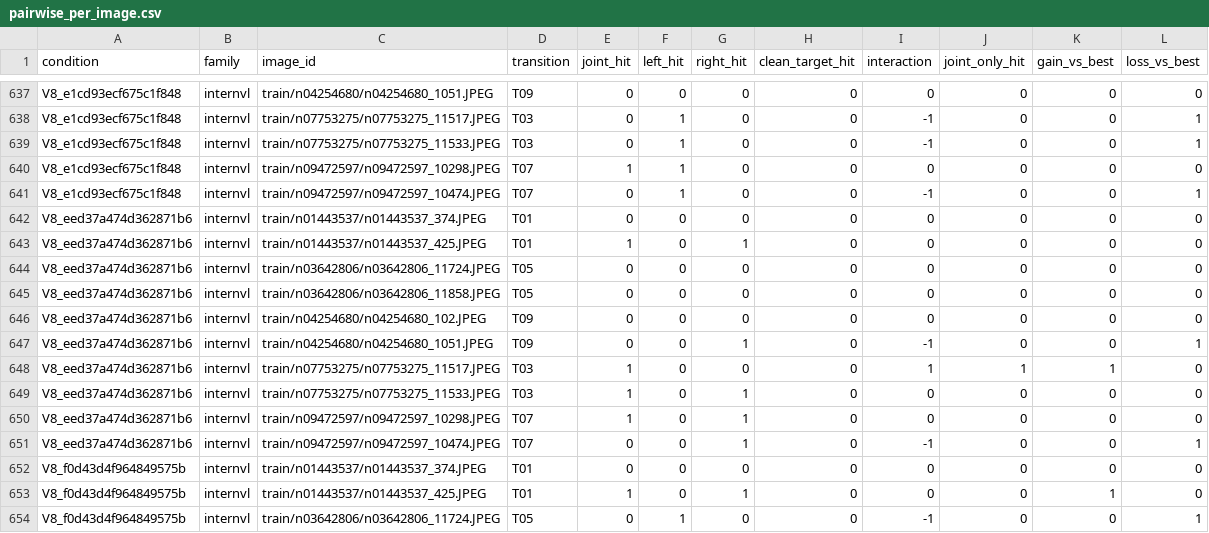
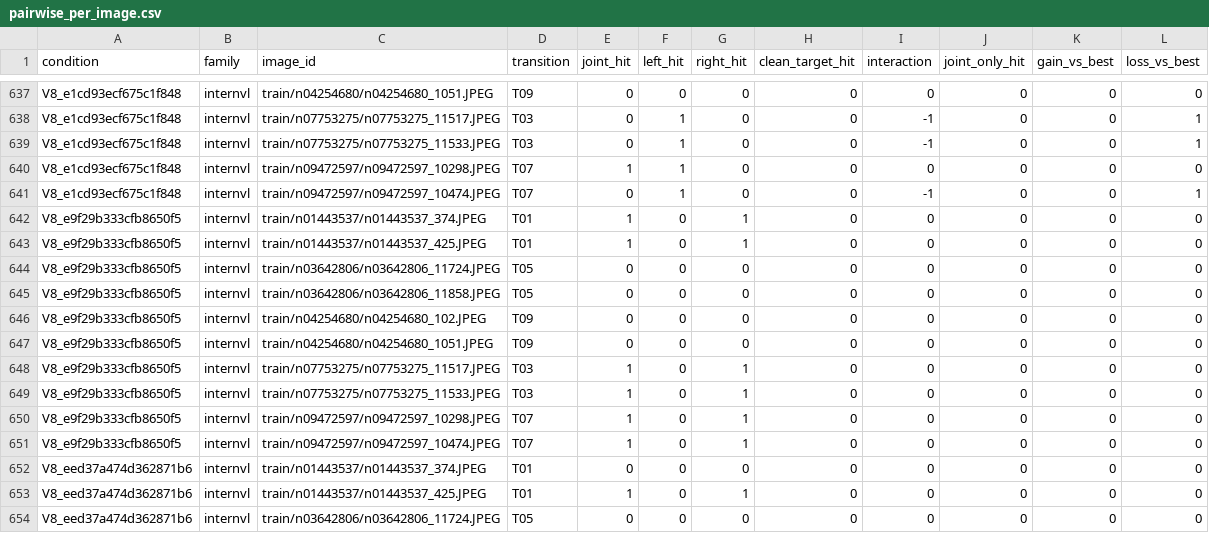
Before and after one commit to pe0-p1e/exper-tran, a CSV file: experiments/2026-10-a100-precommercial-v7-targeted-50/reports/v8_stage12_joint24h/reports/pairwise_per_image.csv, drawn as a sheet; only a part is shown, gaps mark what is left out; the shorter side is filled out with more unchanged rows; the diff names each change by its address in the sheet, - before the commit and + after, or states it on an @@ line.

```diff
--- a/experiments/2026-10-a100-precommercial-v7-targeted-50/reports/v8_stage12_joint24h/reports/pairwise_per_image.csv
+++ b/experiments/2026-10-a100-precommercial-v7-targeted-50/reports/v8_stage12_joint24h/reports/pairwise_per_image.csv
+row 642: V8_e9f29b333cfb8650f5 | internvl | train/n01443537/n01443537_374.JPEG | T01 | 1 | 0 | 1 | 0 | 0 | 0 | 0 | 0
+row 643: V8_e9f29b333cfb8650f5 | internvl | train/n01443537/n01443537_425.JPEG | T01 | 1 | 0 | 1 | 0 | 0 | 0 | 0 | 0
+row 644: V8_e9f29b333cfb8650f5 | internvl | train/n03642806/n03642806_11724.JPEG | T05 | 0 | 0 | 0 | 0 | 0 | 0 | 0 | 0
+row 645: V8_e9f29b333cfb8650f5 | internvl | train/n03642806/n03642806_11858.JPEG | T05 | 0 | 0 | 0 | 0 | 0 | 0 | 0 | 0
+row 646: V8_e9f29b333cfb8650f5 | internvl | train/n04254680/n04254680_102.JPEG | T09 | 0 | 0 | 0 | 0 | 0 | 0 | 0 | 0
+row 647: V8_e9f29b333cfb8650f5 | internvl | train/n04254680/n04254680_1051.JPEG | T09 | 0 | 0 | 0 | 0 | 0 | 0 | 0 | 0
+row 648: V8_e9f29b333cfb8650f5 | internvl | train/n07753275/n07753275_11517.JPEG | T03 | 1 | 0 | 1 | 0 | 0 | 0 | 0 | 0
+row 649: V8_e9f29b333cfb8650f5 | internvl | train/n07753275/n07753275_11533.JPEG | T03 | 1 | 0 | 1 | 0 | 0 | 0 | 0 | 0
+row 650: V8_e9f29b333cfb8650f5 | internvl | train/n09472597/n09472597_10298.JPEG | T07 | 1 | 0 | 1 | 0 | 0 | 0 | 0 | 0
+row 651: V8_e9f29b333cfb8650f5 | internvl | train/n09472597/n09472597_10474.JPEG | T07 | 1 | 0 | 1 | 0 | 0 | 0 | 0 | 0
```
Also changed, not shown: experiments/2026-10-a100-precommercial-v7-targeted-50/reports/v8_stage12_joint24h/gradient_compatibility_aggregate.csv, experiments/2026-10-a100-precommercial-v7-targeted-50/reports/v8_stage12_joint24h/reports/conditions.csv, 12 other files.
